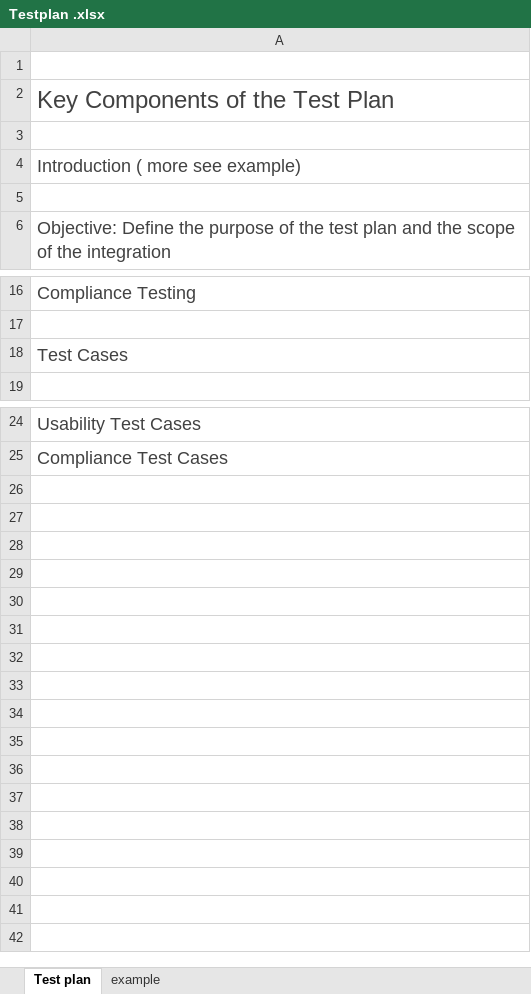
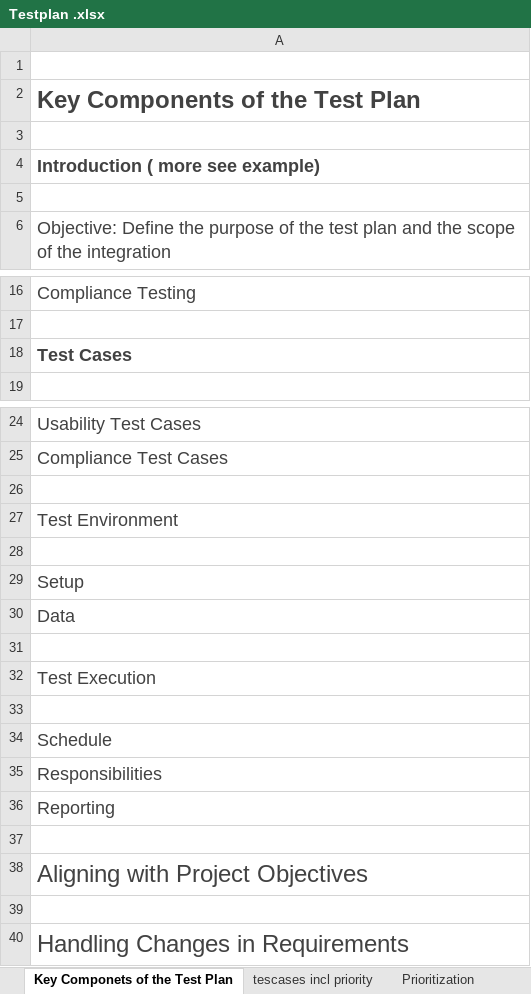
Before and after one commit to RutaZaite/Assigment, an Excel workbook: Testplan/Testplan .xlsx, sheet Key Componets of the Test Plan, drawn as a sheet; only a part is shown, gaps mark what is left out; values as stored, in another font and other column widths than the file's, no borders; the diff names each change by its address in the sheet, - before the commit and + after, or states it on an @@ line.

```diff
--- a/Testplan/Testplan .xlsx (sheet Key Componets of the Test Plan)
+++ b/Testplan/Testplan .xlsx (sheet Key Componets of the Test Plan)
-sheet tab: Test plan
+sheet tab: Key Componets of the Test Plan
-sheet tab: example
+sheet tab: tescases incl priority
+sheet tab: Prioritization
-A2 bold: off
+A2 bold: on
-A4 bold: off
+A4 bold: on
-A18 bold: off
+A18 bold: on
+row 26: (empty)
+row 27: Test Environment
+row 28: (empty)
+row 29: Setup
+row 30: Data
+row 31: (empty)
+row 32: Test Execution
+row 33: (empty)
+row 34: Schedule
+row 35: Responsibilities
+row 36: Reporting
+row 37: (empty)
+row 38: Aligning with Project Objectives
+row 39: (empty)
+row 40: Handling Changes in Requirements
```
Also changed, not shown: sheet tescases incl priority.
